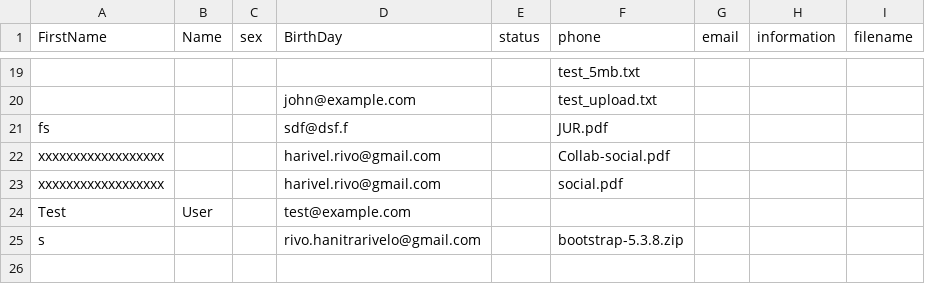
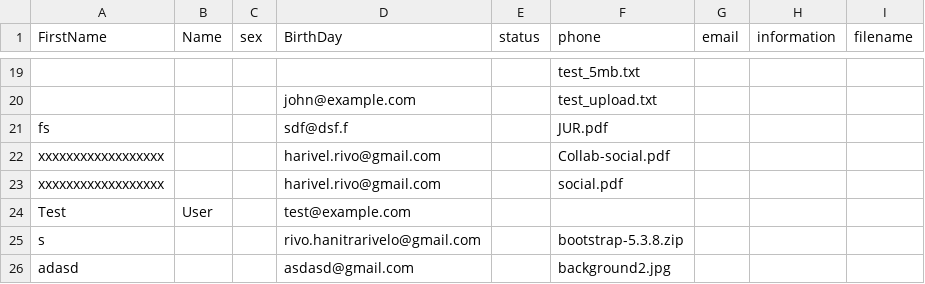
Before and after one commit to Safidy3/Webserv, a CSV file: webservrivo/servers/uploads/contacts.csv, drawn as a sheet; only a part is shown, gaps mark what is left out.

```diff
--- a/webservrivo/servers/uploads/contacts.csv
+++ b/webservrivo/servers/uploads/contacts.csv
@@ -25 +25,2 @@ Test;User;;test@example.com;;
 s;;;rivo.hanitrarivelo@gmail.com;;bootstrap-5.3.8.zip
+adasd;;;asdasd@gmail.com;;background2.jpg
```
Also changed, not shown: 13 other files.
